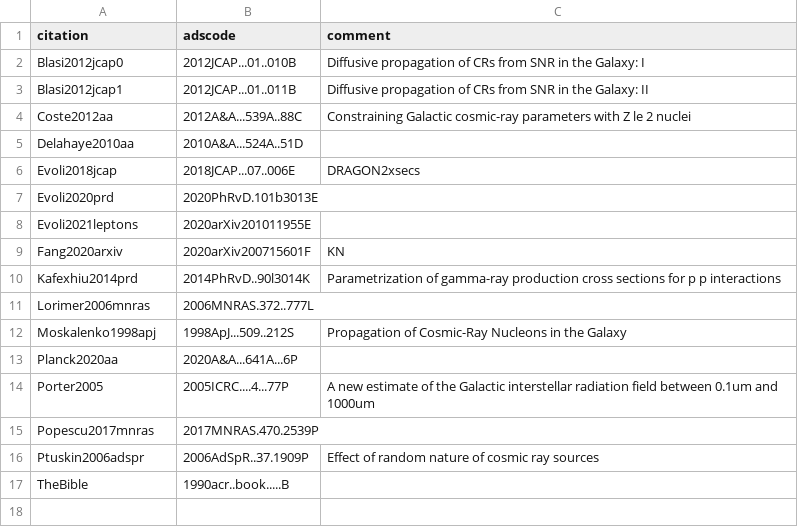
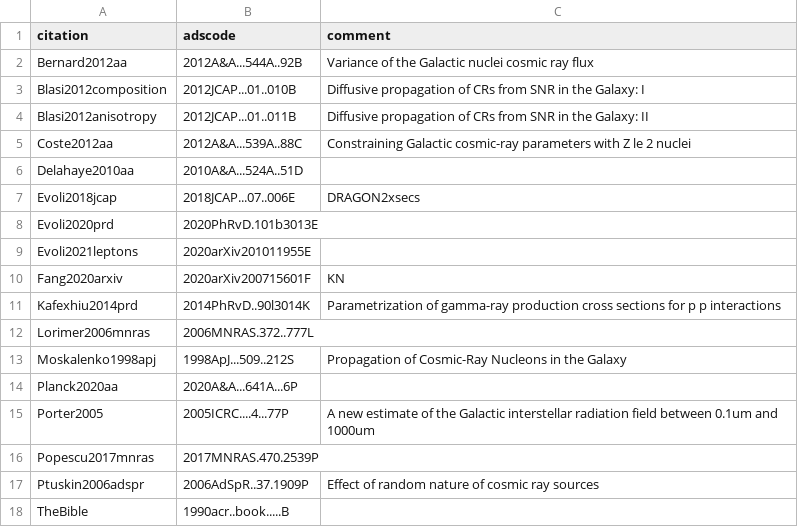
Before and after one commit to carmeloevoli/my-cool-bibs, a CSV file: 2021-stochastic-sources.csv, drawn as a sheet.

Commit message:
minor updates

```diff
--- a/2021-stochastic-sources.csv
+++ b/2021-stochastic-sources.csv
@@ -1,4 +1,5 @@
 citation,adscode,comment
-Blasi2012jcap0,2012JCAP...01..010B,"Diffusive propagation of CRs from SNR in the Galaxy: I"
-Blasi2012jcap1,2012JCAP...01..011B,"Diffusive propagation of CRs from SNR in the Galaxy: II"
+Bernard2012aa,2012A&A...544A..92B,"Variance of the Galactic nuclei cosmic ray flux"
+Blasi2012composition,2012JCAP...01..010B,"Diffusive propagation of CRs from SNR in the Galaxy: I"
+Blasi2012anisotropy,2012JCAP...01..011B,"Diffusive propagation of CRs from SNR in the Galaxy: II"
 Coste2012aa,2012A&A...539A..88C,"Constraining Galactic cosmic-ray parameters with Z le 2 nuclei"
```
